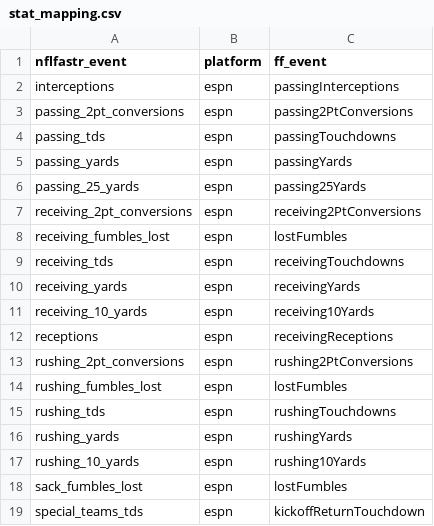
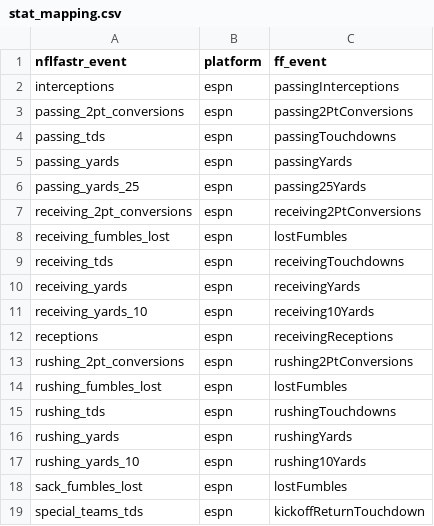
Before and after one commit to ffverse/ffscrapr, a CSV file: data-raw/stat_mapping.csv, drawn as a sheet; only a part is shown.

```diff
--- a/data-raw/stat_mapping.csv
+++ b/data-raw/stat_mapping.csv
@@ -5,3 +5,3 @@ passing_tds,espn,passingTouchdowns
 passing_yards,espn,passingYards
-passing_25_yards,espn,passing25Yards
+passing_yards_25,espn,passing25Yards
 receiving_2pt_conversions,espn,receiving2PtConversions
@@ -10,3 +10,3 @@ receiving_tds,espn,receivingTouchdowns
 receiving_yards,espn,receivingYards
-receiving_10_yards,espn,receiving10Yards
+receiving_yards_10,espn,receiving10Yards
 receptions,espn,receivingReceptions
@@ -16,3 +16,3 @@ rushing_tds,espn,rushingTouchdowns
 rushing_yards,espn,rushingYards
-rushing_10_yards,espn,rushing10Yards
+rushing_yards_10,espn,rushing10Yards
 sack_fumbles_lost,espn,lostFumbles
```
Also changed, not shown: 4 other files.
